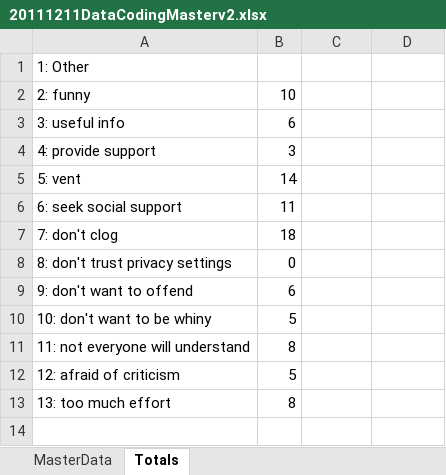
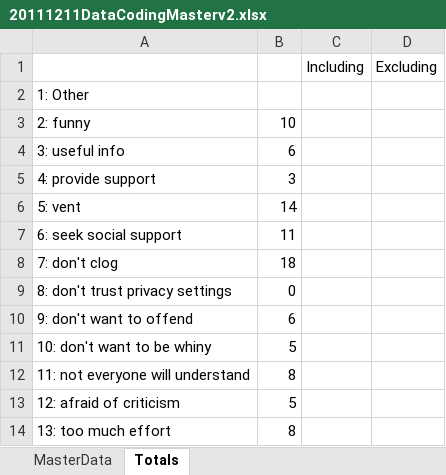
Before and after one commit to scyrusk/UPSFacebookFriendGrouping, an Excel workbook: Study Materials/ParticipantData/20111211DataCodingMasterv2.xlsx, sheet Totals, drawn as a sheet; values as stored, in another font and other column widths than the file's, no borders; the diff names each change by its address in the sheet, - before the commit and + after, or states it on an @@ line.

```diff
--- a/Study Materials/ParticipantData/20111211DataCodingMasterv2.xlsx (sheet Totals)
+++ b/Study Materials/ParticipantData/20111211DataCodingMasterv2.xlsx (sheet Totals)
+row 1:  |  | Including | Excluding
```
Also changed, not shown: sheet MasterData, 7 other files.
